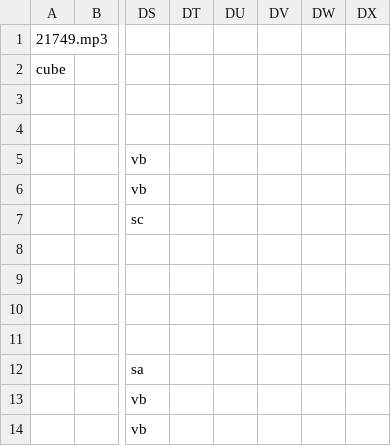
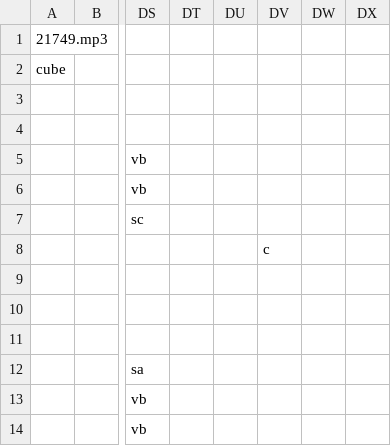
Before and after one commit to Yorshik/PyGD, a CSV file: data/levels/level.csv, drawn as a sheet; only a part is shown, gaps mark what is left out; the diff names each change by its address in the sheet, - before the commit and + after, or states it on an @@ line.

```diff
--- a/data/levels/level.csv
+++ b/data/levels/level.csv
-DV8: (empty)
+DV8: c
```
Also changed, not shown: 5 other files.
